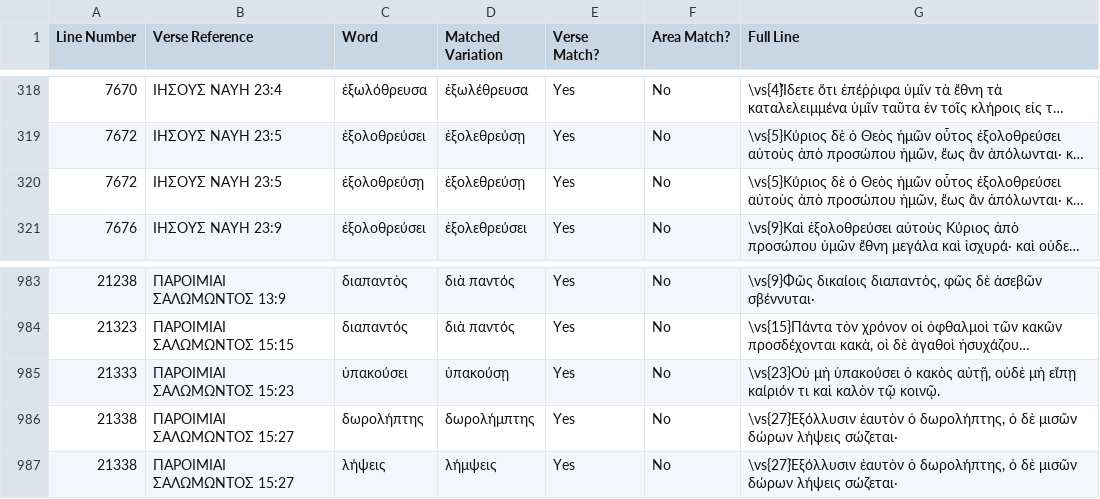
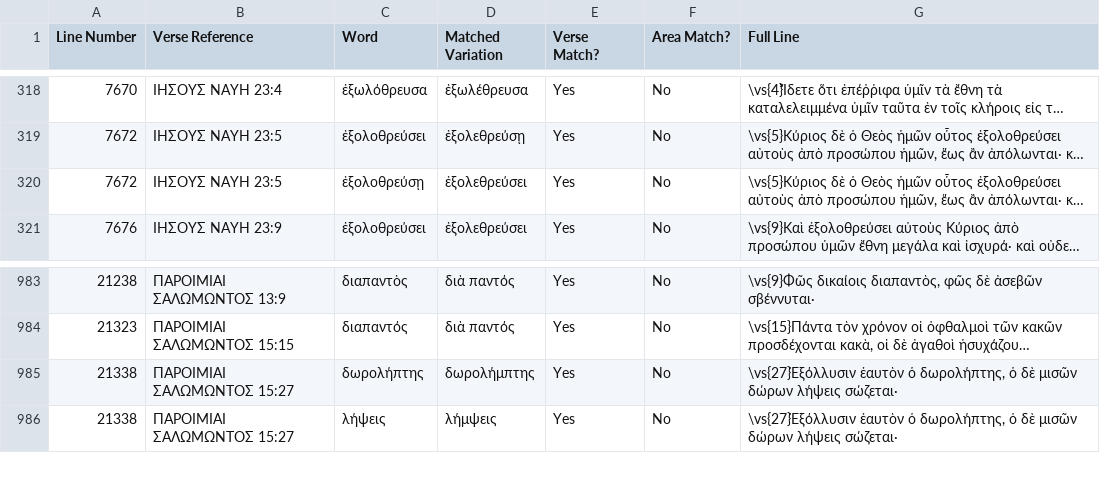
Before and after one commit to jjorloff1/brenton-lxx-error-finder, a TSV file: missing_words_legitimate_variations.tsv, drawn as a sheet; only a part is shown, gaps mark what is left out; long unchanged cells end in …; the diff names each change by its address in the sheet, - before the commit and + after, or states it on an @@ line.

```diff
--- a/missing_words_legitimate_variations.tsv
+++ b/missing_words_legitimate_variations.tsv
-D320 (Matched Variation): ἐξολεθρεύσῃ
+D320 (Matched Variation): ἐξολεθρεύσει
-row 985: 21333 | ΠΑΡΟΙΜΙΑΙ ΣΑΛΩΜΩΝΤΟΣ 15:23 | ὑπακούσει | ὑπακούσῃ | Yes | No | \vs{23}Οὐ μὴ ὑπακούσει ὁ κακὸς αὐτῇ, οὐδὲ μὴ εἴπῃ καίριόν τι καὶ καλὸν τῷ κοινῷ.
```
Also changed, not shown: word_corrections.tsv, 5 other files.
